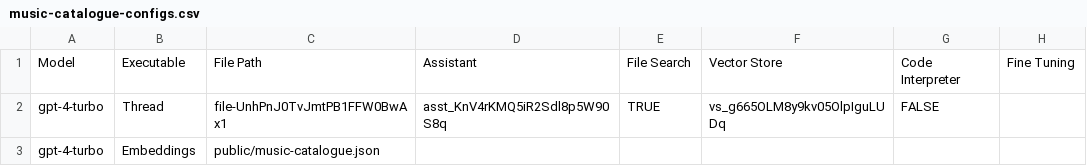
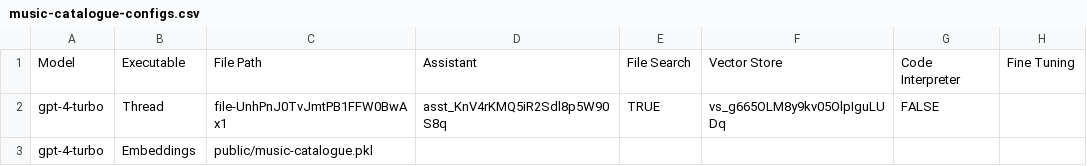
Before and after one commit to eliataylor/promptautomator, a CSV file: examples/music-catalogue-configs.csv, drawn as a sheet.

```diff
--- a/examples/music-catalogue-configs.csv
+++ b/examples/music-catalogue-configs.csv
@@ -2,2 +2,2 @@ Model,Executable,File Path,Assistant,File Search,Vector Store,Code Interpreter,F
 gpt-4-turbo,Thread,file-UnhPnJ0TvJmtPB1FFW0BwAx1,asst_KnV4rKMQ5iR2Sdl8p5W90S8q,TRUE,vs_g665OLM8y9kv05OlpIguLUDq,FALSE,
-gpt-4-turbo,Embeddings,public/music-catalogue.json,,,,,
+gpt-4-turbo,Embeddings,public/music-catalogue.pkl,,,,,
```
Also changed, not shown: 5 other files.
